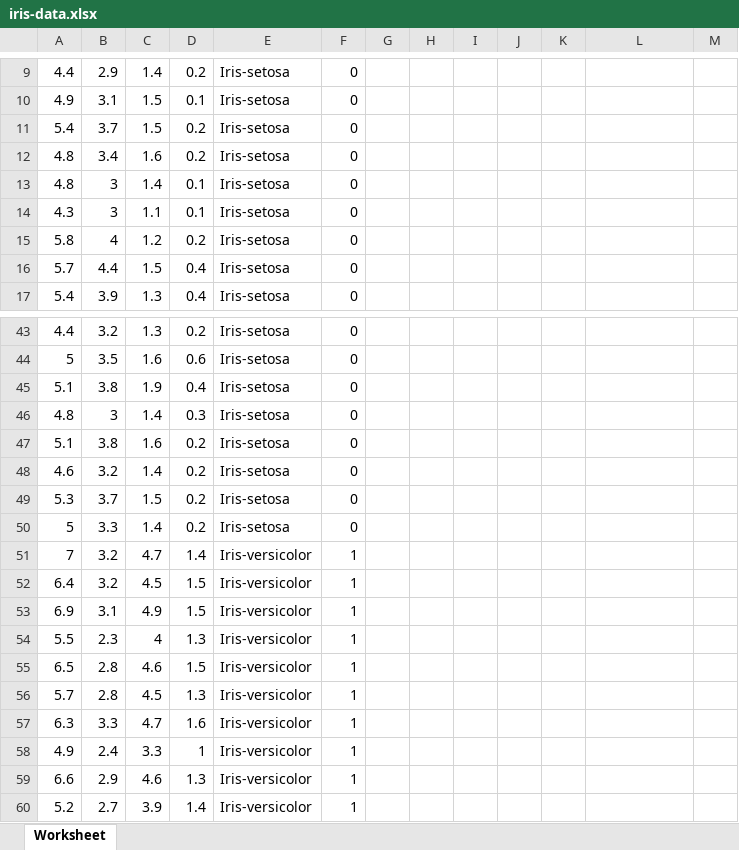
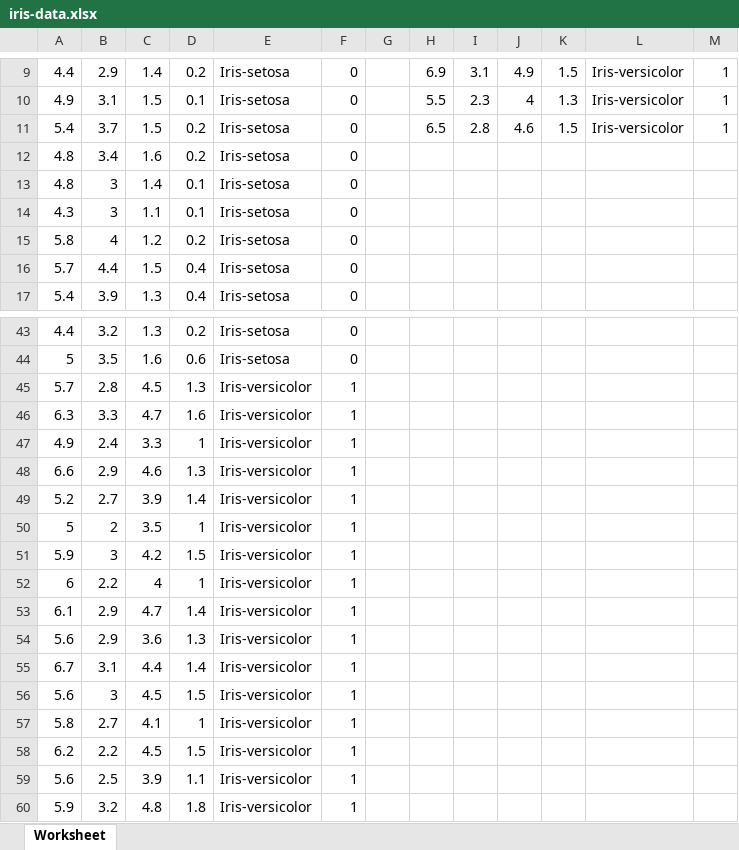
Before and after one commit to atjhoendz/single-layer-perceptron, an Excel workbook: iris-data.xlsx, sheet Worksheet, drawn as a sheet; only a part is shown, gaps mark what is left out; the shorter side is filled out with more unchanged rows; values as stored, in another font and other column widths than the file's, no borders; the diff covers the shown part only; the diff names each change by its address in the sheet, - before the commit and + after, or states it on an @@ line.

```diff
--- a/iris-data.xlsx (sheet Worksheet)
+++ b/iris-data.xlsx (sheet Worksheet)
-H9: (empty)
+H9: 6.9
-I9: (empty)
+I9: 3.1
-J9: (empty)
+J9: 4.9
-K9: (empty)
+K9: 1.5
-L9:L11: (empty)
+L9:L11: Iris-versicolor
-M9:M11: (empty)
+M9:M11: 1
-H10: (empty)
+H10: 5.5
-I10: (empty)
+I10: 2.3
-J10: (empty)
+J10: 4
-K10: (empty)
+K10: 1.3
-H11: (empty)
+H11: 6.5
-I11: (empty)
+I11: 2.8
-J11: (empty)
+J11: 4.6
-K11: (empty)
+K11: 1.5
-row 45: 5.1 | 3.8 | 1.9 | 0.4 | Iris-setosa | 0
-row 46: 4.8 | 3 | 1.4 | 0.3 | Iris-setosa | 0
-row 47: 5.1 | 3.8 | 1.6 | 0.2 | Iris-setosa | 0
-row 48: 4.6 | 3.2 | 1.4 | 0.2 | Iris-setosa | 0
-row 49: 5.3 | 3.7 | 1.5 | 0.2 | Iris-setosa | 0
-row 50: 5 | 3.3 | 1.4 | 0.2 | Iris-setosa | 0
-row 51: 7 | 3.2 | 4.7 | 1.4 | Iris-versicolor | 1
-row 52: 6.4 | 3.2 | 4.5 | 1.5 | Iris-versicolor | 1
-row 53: 6.9 | 3.1 | 4.9 | 1.5 | Iris-versicolor | 1
-row 54: 5.5 | 2.3 | 4 | 1.3 | Iris-versicolor | 1
-row 55: 6.5 | 2.8 | 4.6 | 1.5 | Iris-versicolor | 1
```
Also changed, not shown: 48 edited cells elsewhere in this sheet.
